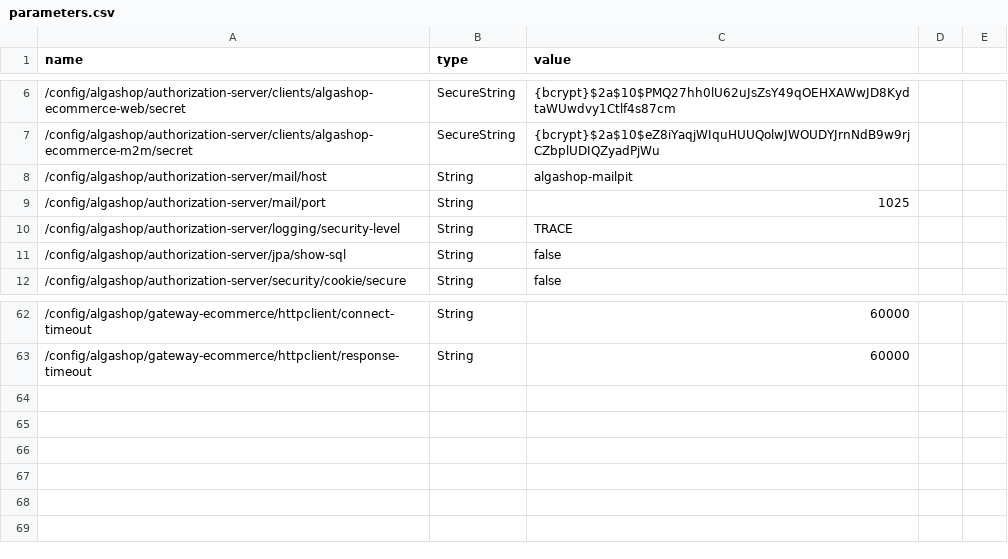
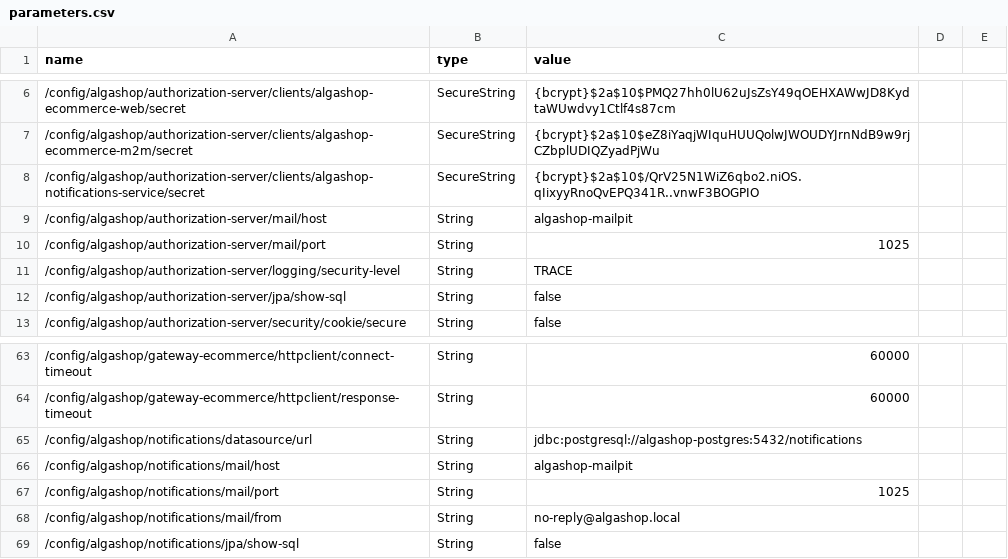
Before and after one commit to rafaelsous/ems-algashop-meta, a CSV file: etc/aws/parameters.csv, drawn as a sheet; only a part is shown, gaps mark what is left out; the diff names each change by its address in the sheet, - before the commit and + after, or states it on an @@ line.

Commit message:
EMS-N-07-10.09 - Secure the API with OAuth2 Resource Server.

```diff
--- a/etc/aws/parameters.csv
+++ b/etc/aws/parameters.csv
+row 8: /config/algashop/authorization-server/clients/algashop-notifications-service/secret | SecureString | {bcrypt}$2a$10$/QrV25N1WiZ6qbo2.niOS.qIixyyRnoQvEPQ341R..vnwF3BOGPIO
+row 65: /config/algashop/notifications/datasource/url | String | jdbc:postgresql://algashop-postgres:5432/notifications
+row 66: /config/algashop/notifications/mail/host | String | algashop-mailpit
+row 67: /config/algashop/notifications/mail/port | String | 1025
+row 68: /config/algashop/notifications/mail/from | String | no-reply@algashop.local
+row 69: /config/algashop/notifications/jpa/show-sql | String | false
```
Also changed, not shown: etc/aws/secrets.csv.
